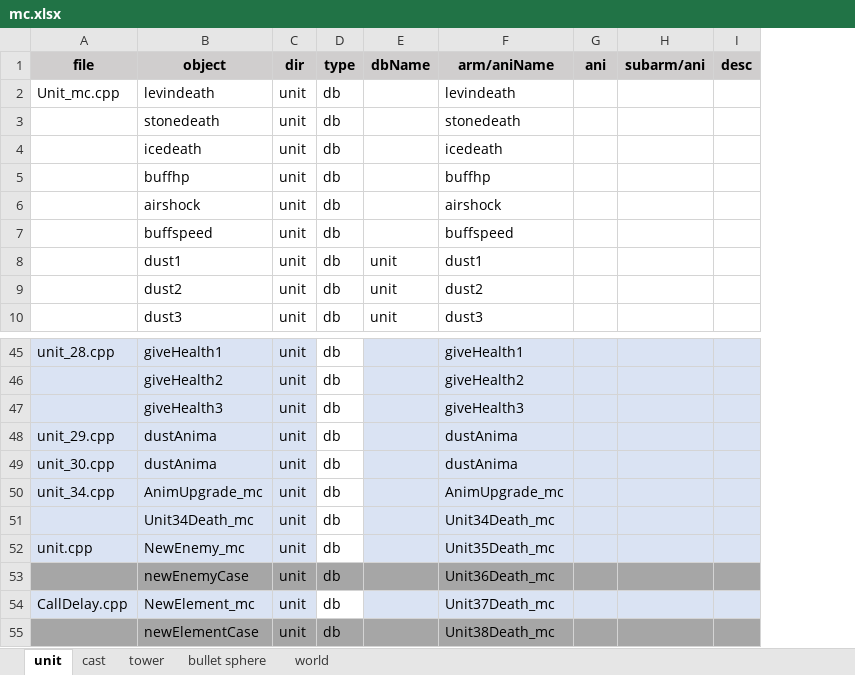
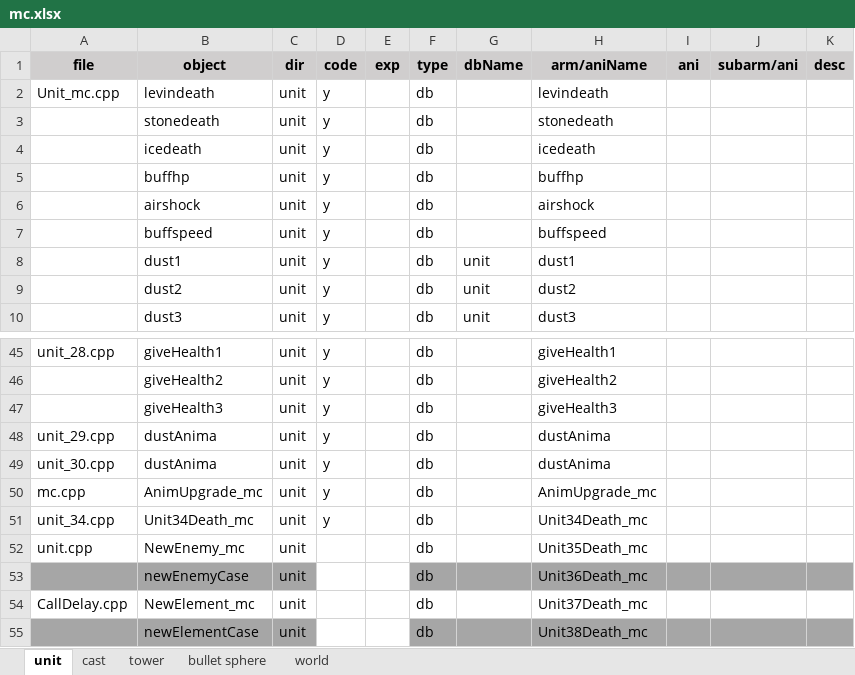
Before and after one commit to hans511002/brave, an Excel workbook: Resources/mc.xlsx, sheet unit, drawn as a sheet; only a part is shown, gaps mark what is left out; values as stored, in another font and other column widths than the file's, no borders; addresses are those after the commit; the diff covers the shown part only; the diff names each change by its address in the sheet, - before the commit and + after, or states it on an @@ line.

```diff
--- a/Resources/mc.xlsx (sheet unit)
+++ b/Resources/mc.xlsx (sheet unit)
+column D (code), rows 2-10: all y; rows 45-51: all y
+column E (exp), empty
-A45:C52 fill: #DAE3F3
+A45:C52 fill: none
-G45:K52 fill: #DAE3F3
+G45:K52 fill: none
-A50 (file): unit_34.cpp
+A50 (file): mc.cpp
-A51 (file): (empty)
+A51 (file): unit_34.cpp
-A54:C54 fill: #DAE3F3
+A54:C54 fill: none
-G54:K54 fill: #DAE3F3
+G54:K54 fill: none
```
Also changed, not shown: cell formats elsewhere in this sheet, sheet tower, sheet cast, formulas that keep their value, 17 other files.
